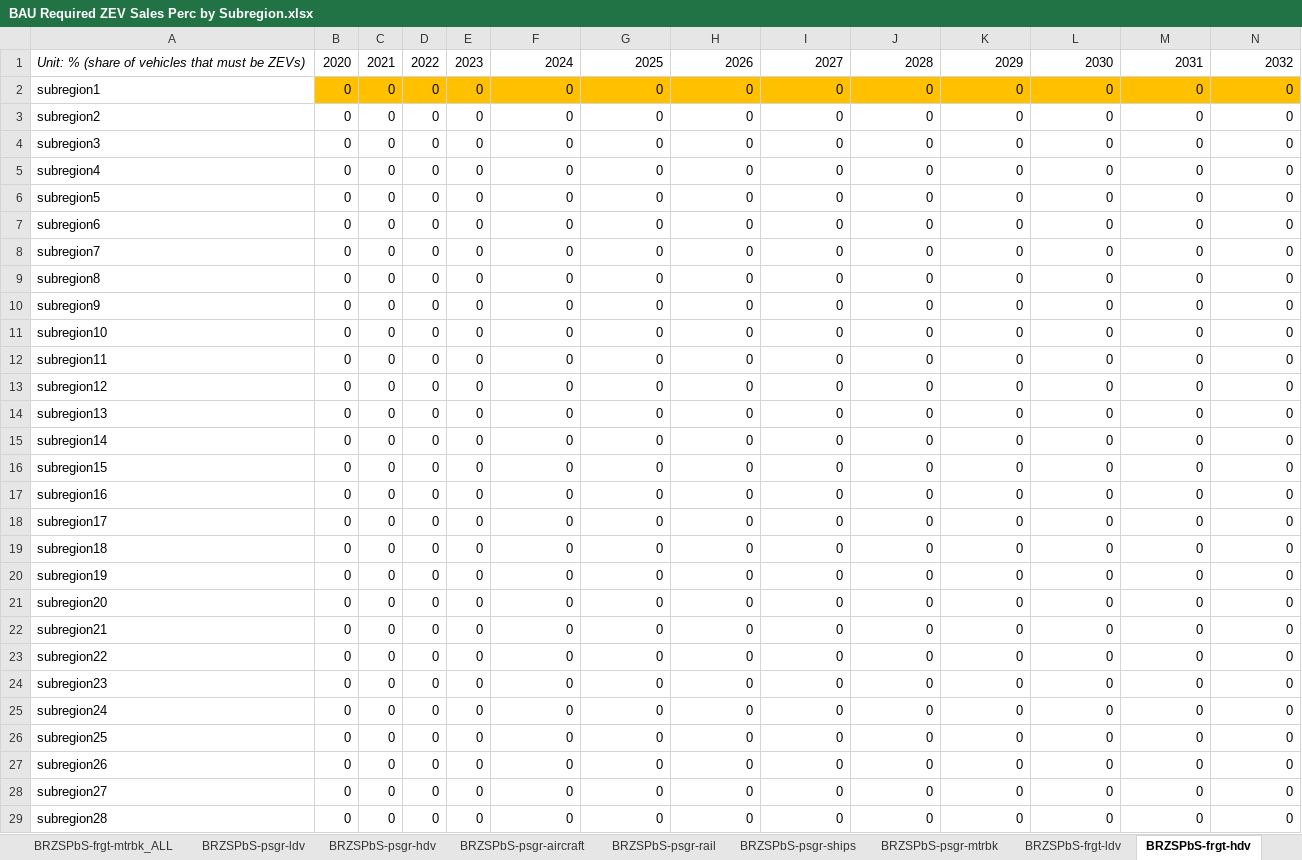
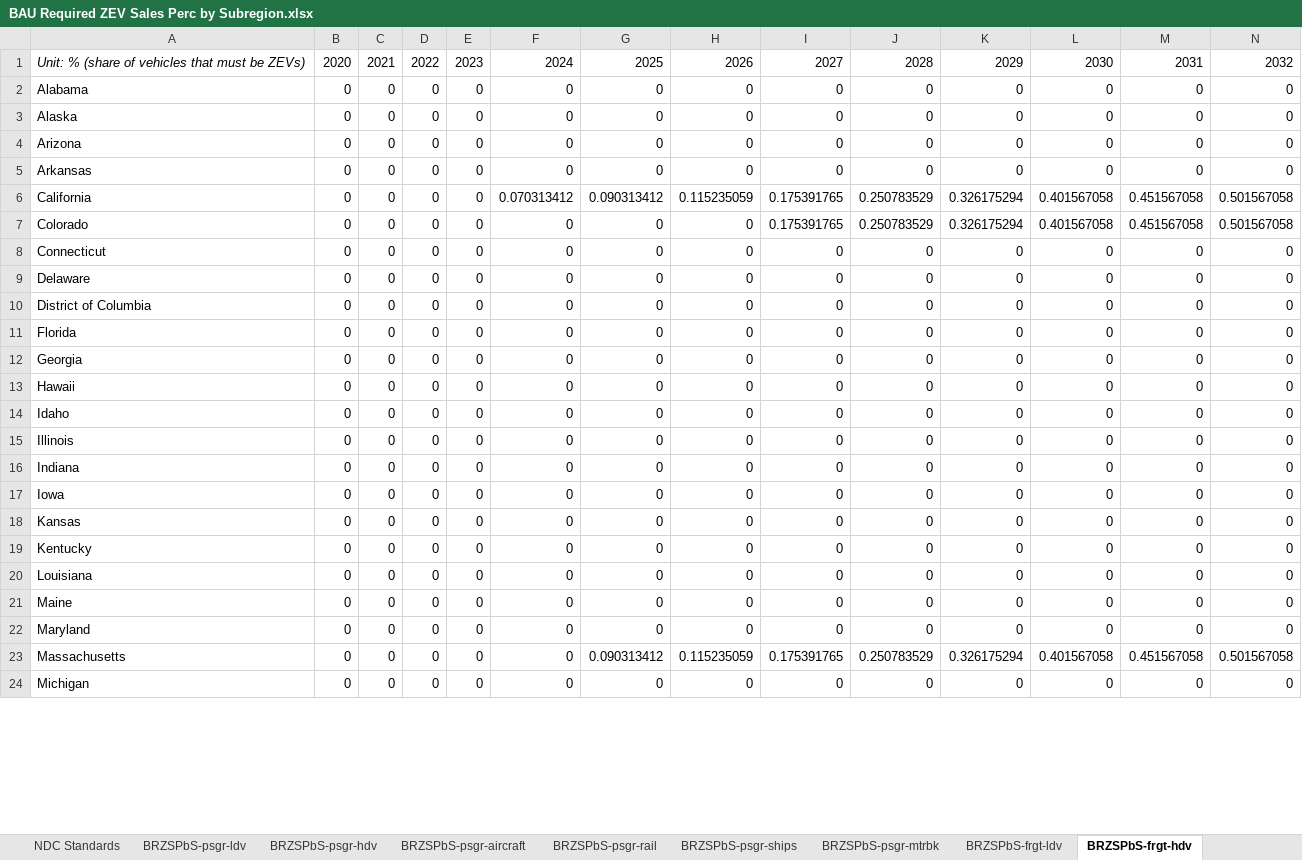
Before and after one commit to EnergyInnovation/eps-alabama, an Excel workbook: InputData/trans/BRZSPbS/BAU Required ZEV Sales Perc by Subregion.xlsx, sheet BRZSPbS-frgt-hdv, drawn as a sheet; only a part is shown; values as stored, in another font and other column widths than the file's, no borders; removed rows and columns are numbered as before the commit, all else as after; rows hold the shown columns only; the diff covers the shown part only; the diff names each change by its address in the sheet, - before the commit and + after, or states it on an @@ line.

```diff
--- a/InputData/trans/BRZSPbS/BAU Required ZEV Sales Perc by Subregion.xlsx (sheet BRZSPbS-frgt-hdv)
+++ b/InputData/trans/BRZSPbS/BAU Required ZEV Sales Perc by Subregion.xlsx (sheet BRZSPbS-frgt-hdv)
-sheet tab: BRZSPbS-frgt-mtrbk_ALL
+sheet tab: NDC Standards
-A2: subregion1
+A2: Alabama
-B2:N2 fill: #FFC000
+B2:N2 fill: none
-A3: subregion2
+A3: Alaska
-A4: subregion3
+A4: Arizona
-A5: subregion4
+A5: Arkansas
+row 6: California | 0 | 0 | 0 | 0 | 0.070313412 | 0.090313412 | 0.115235059 | 0.175391765 | 0.250783529 | 0.326175294 | 0.401567058 | 0.451567058 | 0.501567058
+row 7: Colorado | 0 | 0 | 0 | 0 | 0 | 0 | 0 | 0.175391765 | 0.250783529 | 0.326175294 | 0.401567058 | 0.451567058 | 0.501567058
-A8: subregion5
+A8: Connecticut
-A9: subregion6
+A9: Delaware
-A10: subregion7
+A10: District of Columbia
-A11: subregion8
+A11: Florida
-A12: subregion9
+A12: Georgia
-A13: subregion10
+A13: Hawaii
-A14: subregion11
+A14: Idaho
-A15: subregion12
+A15: Illinois
-A16: subregion13
+A16: Indiana
-A17: subregion14
+A17: Iowa
-A18: subregion15
+A18: Kansas
-A19: subregion16
+A19: Kentucky
-A20: subregion17
+A20: Louisiana
-A21: subregion18
+A21: Maine
-A22: subregion19
+A22: Maryland
-row 21: subregion20 | 0 | 0 | 0 | 0 | 0 | 0 | 0 | 0 | 0 | 0 | 0 | 0 | 0
-row 22: subregion21 | 0 | 0 | 0 | 0 | 0 | 0 | 0 | 0 | 0 | 0 | 0 | 0 | 0
-row 23: subregion22 | 0 | 0 | 0 | 0 | 0 | 0 | 0 | 0 | 0 | 0 | 0 | 0 | 0
-row 24: subregion23 | 0 | 0 | 0 | 0 | 0 | 0 | 0 | 0 | 0 | 0 | 0 | 0 | 0
-row 25: subregion24 | 0 | 0 | 0 | 0 | 0 | 0 | 0 | 0 | 0 | 0 | 0 | 0 | 0
-row 26: subregion25 | 0 | 0 | 0 | 0 | 0 | 0 | 0 | 0 | 0 | 0 | 0 | 0 | 0
-row 27: subregion26 | 0 | 0 | 0 | 0 | 0 | 0 | 0 | 0 | 0 | 0 | 0 | 0 | 0
-row 28: subregion27 | 0 | 0 | 0 | 0 | 0 | 0 | 0 | 0 | 0 | 0 | 0 | 0 | 0
+row 23: Massachusetts | 0 | 0 | 0 | 0 | 0 | 0.090313412 | 0.115235059 | 0.175391765 | 0.250783529 | 0.326175294 | 0.401567058 | 0.451567058 | 0.501567058
-A24: subregion28
+A24: Michigan
```
Also changed, not shown: 5 added rows, 23 edited cells and cell formats elsewhere in this sheet, sheet BRZSPbS-psgr-ldv, sheet BRZSPbS-frgt-ldv, sheet BRZSPbS-psgr-hdv, sheet CA Standards and Followers, sheet BRZSPbS-psgr-mtrbk, sheet BRZSPbS-frgt-mtrbk, 1 more sheet, other sheet tabs, formulas that keep their value, InputData/elec/CDRDfRCP/Cln Dsptchble Rsrc Dmnd for Rlbty Curve Param.xlsx, InputData/trans/VSbS/Vehicle Shares by Subregion.xlsx, 16 other files.
